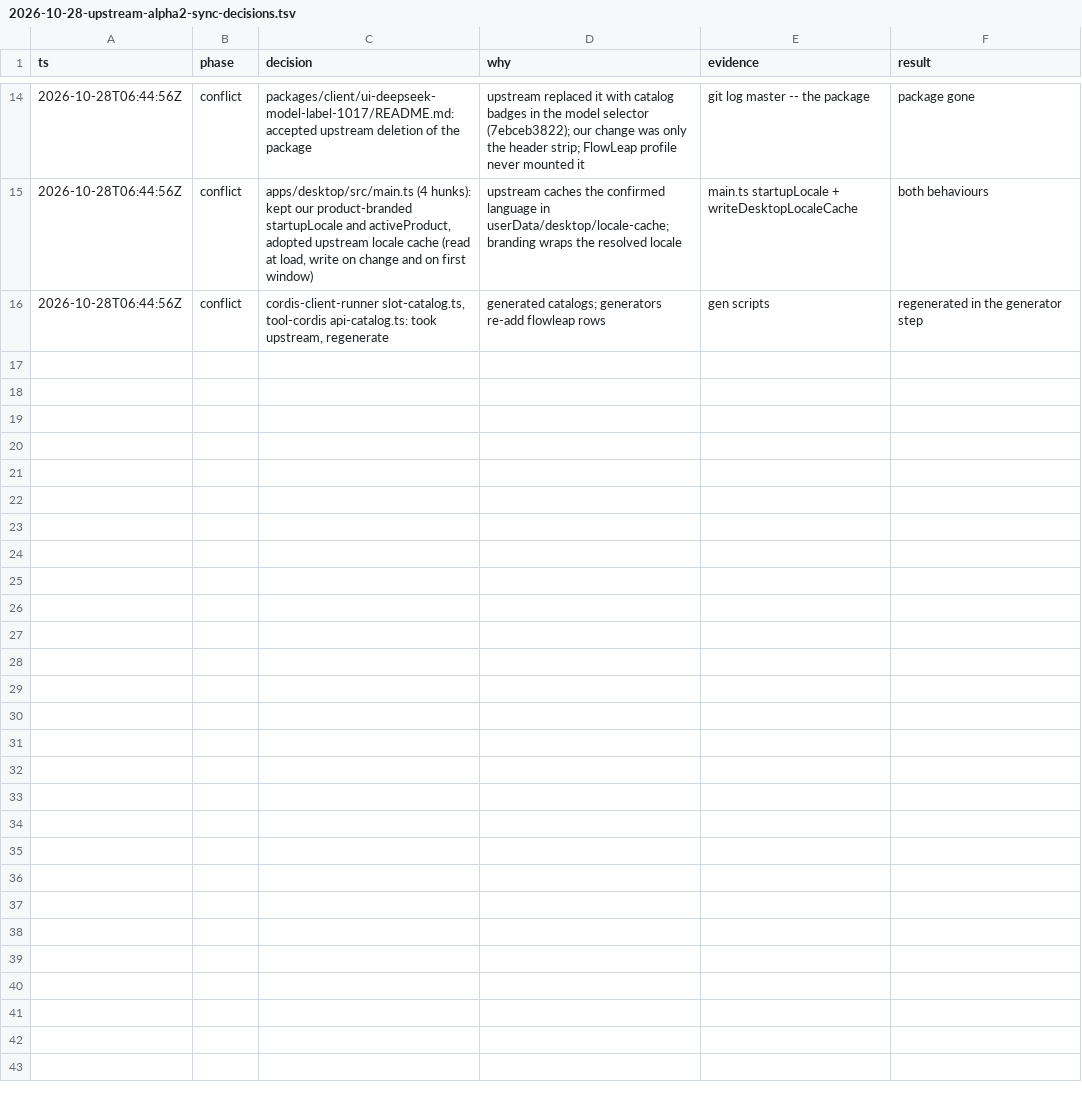
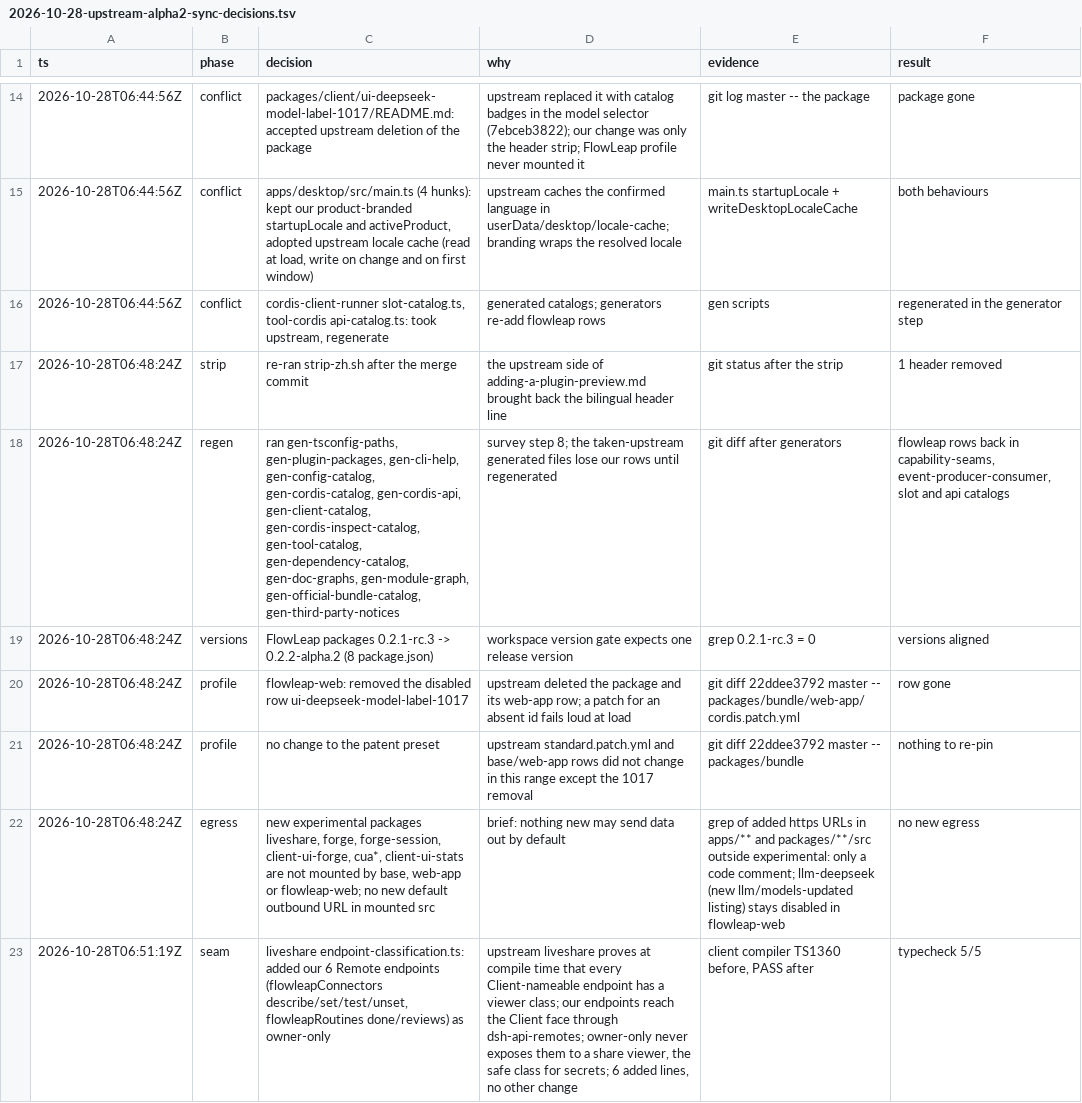
Before and after one commit to flowleap-ai/flowleap-harness, a TSV file: flowleap/docs/2026-10-28-upstream-alpha2-sync-decisions.tsv, drawn as a sheet; only a part is shown, gaps mark what is left out.

Commit message:
fix(flowleap): classify the FlowLeap Remote endpoints owner-only for upstream liveshare

```diff
--- a/flowleap/docs/2026-10-28-upstream-alpha2-sync-decisions.tsv
+++ b/flowleap/docs/2026-10-28-upstream-alpha2-sync-decisions.tsv
@@ -16 +16,8 @@ ts	phase	decision	why	evidence	result
 2026-10-28T06:44:56Z	conflict	cordis-client-runner slot-catalog.ts, tool-cordis api-catalog.ts: took upstream, regenerate	generated catalogs; generators re-add flowleap rows	gen scripts	regenerated in the generator step
+2026-10-28T06:48:24Z	strip	re-ran strip-zh.sh after the merge commit	the upstream side of adding-a-plugin-preview.md brought back the bilingual header line	git status after the strip	1 header removed
+2026-10-28T06:48:24Z	regen	ran gen-tsconfig-paths, gen-plugin-packages, gen-cli-help, gen-config-catalog, gen-cordis-catalog, gen-cordis-api, gen-client-catalog, gen-cordis-inspect-catalog, gen-tool-catalog, gen-dependency-catalog, gen-doc-graphs, gen-module-graph, gen-official-bundle-catalog, gen-third-party-notices	survey step 8; the taken-upstream generated files lose our rows until regenerated	git diff after generators	flowleap rows back in capability-seams, event-producer-consumer, slot and api catalogs
+2026-10-28T06:48:24Z	versions	FlowLeap packages 0.2.1-rc.3 -> 0.2.2-alpha.2 (8 package.json)	workspace version gate expects one release version	grep 0.2.1-rc.3 = 0	versions aligned
+2026-10-28T06:48:24Z	profile	flowleap-web: removed the disabled row ui-deepseek-model-label-1017	upstream deleted the package and its web-app row; a patch for an absent id fails loud at load	git diff 22ddee3792 master -- packages/bundle/web-app/cordis.patch.yml	row gone
+2026-10-28T06:48:24Z	profile	no change to the patent preset	upstream standard.patch.yml and base/web-app rows did not change in this range except the 1017 removal	git diff 22ddee3792 master -- packages/bundle	nothing to re-pin
+2026-10-28T06:48:24Z	egress	new experimental packages liveshare, forge, forge-session, client-ui-forge, cua*, client-ui-stats are not mounted by base, web-app or flowleap-web; no new default outbound URL in mounted src	brief: nothing new may send data out by default	grep of added https URLs in apps/** and packages/**/src outside experimental: only a code comment; llm-deepseek (new llm/models-updated listing) stays disabled in flowleap-web	no new egress
+2026-10-28T06:51:19Z	seam	liveshare endpoint-classification.ts: added our 6 Remote endpoints (flowleapConnectors describe/set/test/unset, flowleapRoutines done/reviews) as owner-only	upstream liveshare proves at compile time that every Client-nameable endpoint has a viewer class; our endpoints reach the Client face through dsh-api-remotes; owner-only never exposes them to a share viewer, the safe class for secrets; 6 added lines, no other change	client compiler TS1360 before, PASS after	typecheck 5/5
```
Also changed, not shown: 2 other files.
